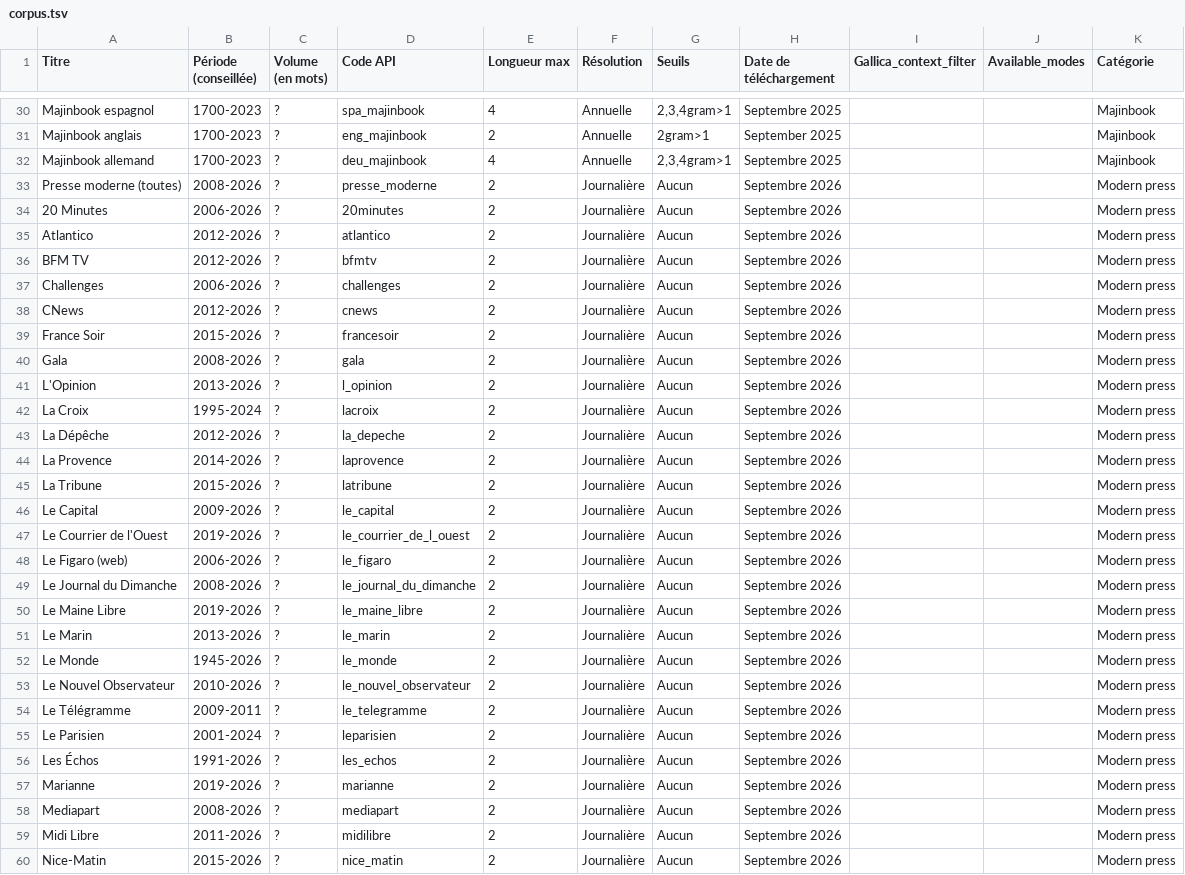
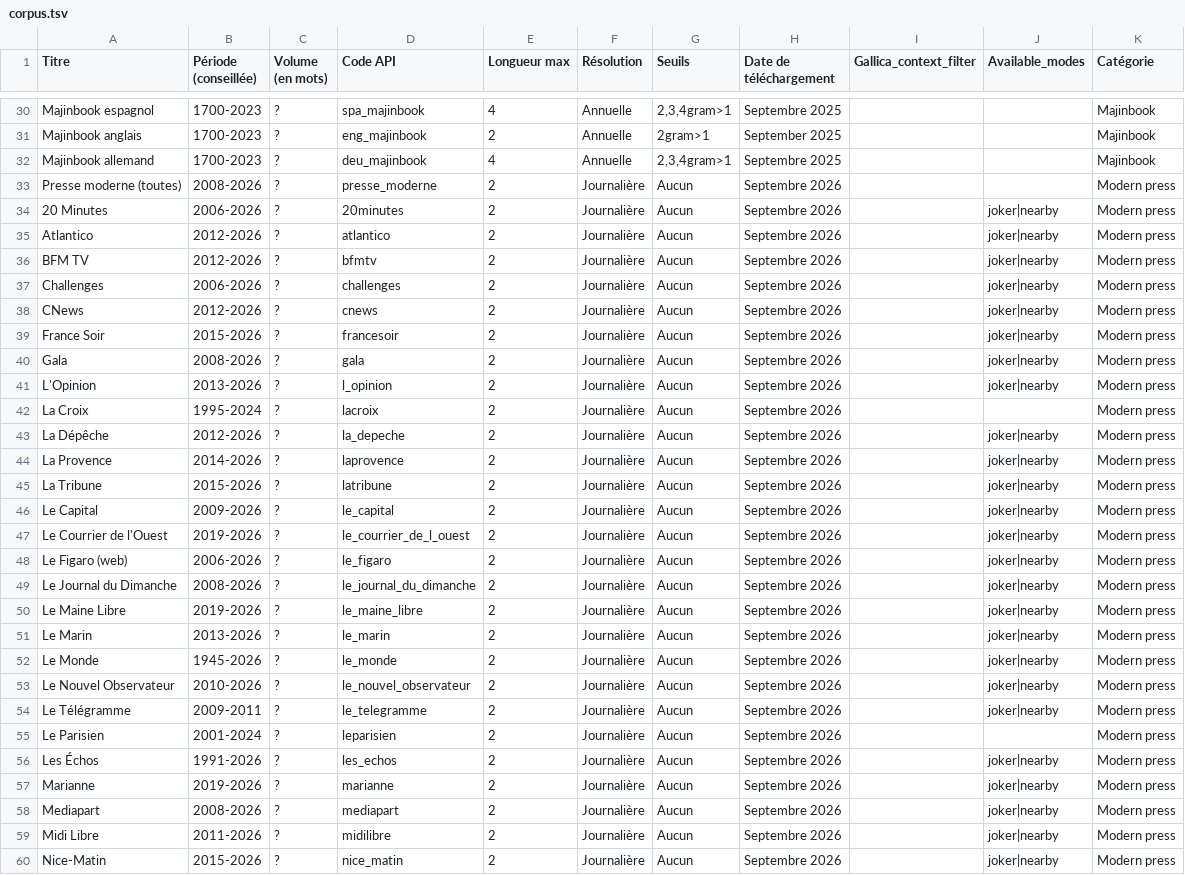
Before and after one commit to regicid/gallicagram_react, a TSV file: public/corpus.tsv, drawn as a sheet; only a part is shown, gaps mark what is left out; the diff covers the shown part only.

```diff
--- a/public/corpus.tsv
+++ b/public/corpus.tsv
@@ -33,28 +33,28 @@ Majinbook allemand	1700-2023	?	deu_majinbook	4	Annuelle	2,3,4gram>1	Septembre 20
 Presse moderne (toutes)	2008-2026	?	presse_moderne	2	Journalière	Aucun	Septembre 2026			Modern press
-20 Minutes	2006-2026	?	20minutes	2	Journalière	Aucun	Septembre 2026			Modern press
-Atlantico	2012-2026	?	atlantico	2	Journalière	Aucun	Septembre 2026			Modern press
-BFM TV	2012-2026	?	bfmtv	2	Journalière	Aucun	Septembre 2026			Modern press
-Challenges	2006-2026	?	challenges	2	Journalière	Aucun	Septembre 2026			Modern press
-CNews	2012-2026	?	cnews	2	Journalière	Aucun	Septembre 2026			Modern press
-France Soir	2015-2026	?	francesoir	2	Journalière	Aucun	Septembre 2026			Modern press
-Gala	2008-2026	?	gala	2	Journalière	Aucun	Septembre 2026			Modern press
-L'Opinion	2013-2026	?	l_opinion	2	Journalière	Aucun	Septembre 2026			Modern press
+20 Minutes	2006-2026	?	20minutes	2	Journalière	Aucun	Septembre 2026		joker|nearby	Modern press
+Atlantico	2012-2026	?	atlantico	2	Journalière	Aucun	Septembre 2026		joker|nearby	Modern press
+BFM TV	2012-2026	?	bfmtv	2	Journalière	Aucun	Septembre 2026		joker|nearby	Modern press
+Challenges	2006-2026	?	challenges	2	Journalière	Aucun	Septembre 2026		joker|nearby	Modern press
+CNews	2012-2026	?	cnews	2	Journalière	Aucun	Septembre 2026		joker|nearby	Modern press
+France Soir	2015-2026	?	francesoir	2	Journalière	Aucun	Septembre 2026		joker|nearby	Modern press
+Gala	2008-2026	?	gala	2	Journalière	Aucun	Septembre 2026		joker|nearby	Modern press
+L'Opinion	2013-2026	?	l_opinion	2	Journalière	Aucun	Septembre 2026		joker|nearby	Modern press
 La Croix	1995-2024	?	lacroix	2	Journalière	Aucun	Septembre 2026			Modern press
-La Dépêche	2012-2026	?	la_depeche	2	Journalière	Aucun	Septembre 2026			Modern press
-La Provence	2014-2026	?	laprovence	2	Journalière	Aucun	Septembre 2026			Modern press
-La Tribune	2015-2026	?	latribune	2	Journalière	Aucun	Septembre 2026			Modern press
-Le Capital	2009-2026	?	le_capital	2	Journalière	Aucun	Septembre 2026			Modern press
-Le Courrier de l'Ouest	2019-2026	?	le_courrier_de_l_ouest	2	Journalière	Aucun	Septembre 2026			Modern press
-Le Figaro (web)	2006-2026	?	le_figaro	2	Journalière	Aucun	Septembre 2026			Modern press
-Le Journal du Dimanche	2008-2026	?	le_journal_du_dimanche	2	Journalière	Aucun	Septembre 2026			Modern press
-Le Maine Libre	2019-2026	?	le_maine_libre	2	Journalière	Aucun	Septembre 2026			Modern press
-Le Marin	2013-2026	?	le_marin	2	Journalière	Aucun	Septembre 2026			Modern press
-Le Monde	1945-2026	?	le_monde	2	Journalière	Aucun	Septembre 2026			Modern press
-Le Nouvel Observateur	2010-2026	?	le_nouvel_observateur	2	Journalière	Aucun	Septembre 2026			Modern press
-Le Télégramme	2009-2011	?	le_telegramme	2	Journalière	Aucun	Septembre 2026			Modern press
+La Dépêche	2012-2026	?	la_depeche	2	Journalière	Aucun	Septembre 2026		joker|nearby	Modern press
+La Provence	2014-2026	?	laprovence	2	Journalière	Aucun	Septembre 2026		joker|nearby	Modern press
+La Tribune	2015-2026	?	latribune	2	Journalière	Aucun	Septembre 2026		joker|nearby	Modern press
+Le Capital	2009-2026	?	le_capital	2	Journalière	Aucun	Septembre 2026		joker|nearby	Modern press
+Le Courrier de l'Ouest	2019-2026	?	le_courrier_de_l_ouest	2	Journalière	Aucun	Septembre 2026		joker|nearby	Modern press
+Le Figaro (web)	2006-2026	?	le_figaro	2	Journalière	Aucun	Septembre 2026		joker|nearby	Modern press
+Le Journal du Dimanche	2008-2026	?	le_journal_du_dimanche	2	Journalière	Aucun	Septembre 2026		joker|nearby	Modern press
+Le Maine Libre	2019-2026	?	le_maine_libre	2	Journalière	Aucun	Septembre 2026		joker|nearby	Modern press
+Le Marin	2013-2026	?	le_marin	2	Journalière	Aucun	Septembre 2026		joker|nearby	Modern press
+Le Monde	1945-2026	?	le_monde	2	Journalière	Aucun	Septembre 2026		joker|nearby	Modern press
+Le Nouvel Observateur	2010-2026	?	le_nouvel_observateur	2	Journalière	Aucun	Septembre 2026		joker|nearby	Modern press
+Le Télégramme	2009-2011	?	le_telegramme	2	Journalière	Aucun	Septembre 2026		joker|nearby	Modern press
 Le Parisien	2001-2024	?	leparisien	2	Journalière	Aucun	Septembre 2026			Modern press
-Les Échos	1991-2026	?	les_echos	2	Journalière	Aucun	Septembre 2026			Modern press
-Marianne	2019-2026	?	marianne	2	Journalière	Aucun	Septembre 2026			Modern press
-Mediapart	2008-2026	?	mediapart	2	Journalière	Aucun	Septembre 2026			Modern press
-Midi Libre	2011-2026	?	midilibre	2	Journalière	Aucun	Septembre 2026			Modern press
-Nice-Matin	2015-2026	?	nice_matin	2	Journalière	Aucun	Septembre 2026			Modern press
+Les Échos	1991-2026	?	les_echos	2	Journalière	Aucun	Septembre 2026		joker|nearby	Modern press
+Marianne	2019-2026	?	marianne	2	Journalière	Aucun	Septembre 2026		joker|nearby	Modern press
+Mediapart	2008-2026	?	mediapart	2	Journalière	Aucun	Septembre 2026		joker|nearby	Modern press
+Midi Libre	2011-2026	?	midilibre	2	Journalière	Aucun	Septembre 2026		joker|nearby	Modern press
+Nice-Matin	2015-2026	?	nice_matin	2	Journalière	Aucun	Septembre 2026		joker|nearby	Modern press
```
Also changed, not shown: 9 edited cells elsewhere in this file, 3 other files.
